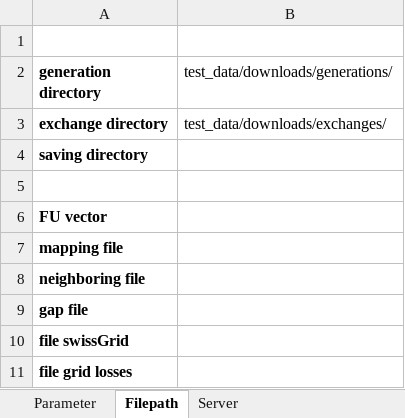
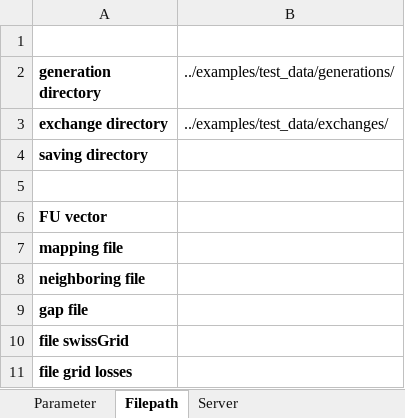
Before and after one commit to LESBAT-HEIG-VD/EcoDynElec, an Excel workbook: examples/Spreadsheet_example.xlsx, sheet Filepath, drawn as a sheet; values as stored, in another font and other column widths than the file's, no borders; the diff names each change by its address in the sheet, - before the commit and + after, or states it on an @@ line.

Commit message:
Rearrange the example notebooks and files

```diff
--- a/examples/Spreadsheet_example.xlsx (sheet Filepath)
+++ b/examples/Spreadsheet_example.xlsx (sheet Filepath)
-B2: test_data/downloads/generations/
+B2: ../examples/test_data/generations/
-B3: test_data/downloads/exchanges/
+B3: ../examples/test_data/exchanges/
```
Also changed, not shown: sheet Parameter, 10 other files.
